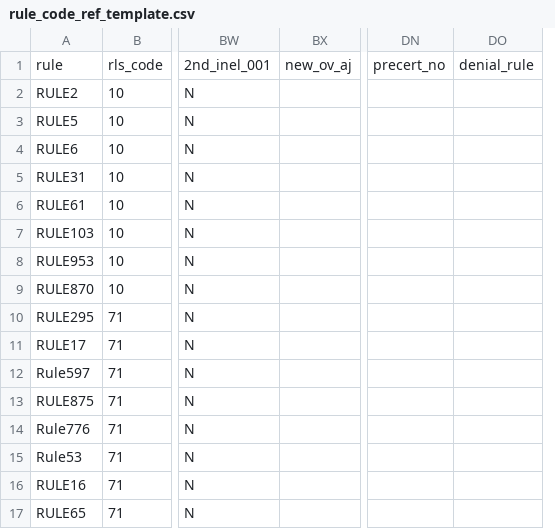
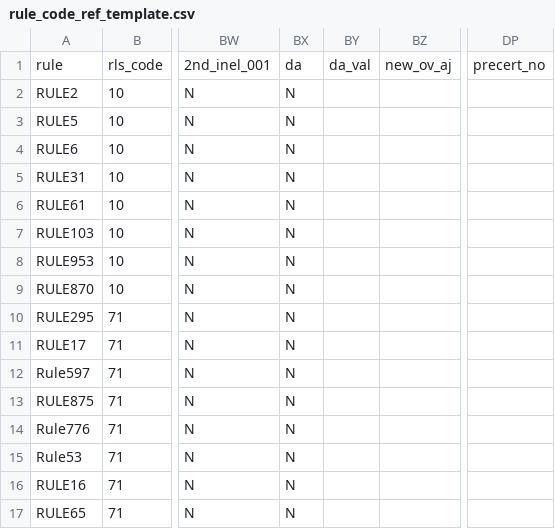
Before and after one commit to ashokpkumar/dheeraj_project, a CSV file: backend/automation/rule_engine/functions/release_pend_macro/rule_code_ref_template.csv, drawn as a sheet; only a part is shown, gaps mark what is left out; removed rows and columns are numbered as before the commit, all else as after; the diff names each change by its address in the sheet, - before the commit and + after, or states it on an @@ line.

```diff
--- a/backend/automation/rule_engine/functions/release_pend_macro/rule_code_ref_template.csv
+++ b/backend/automation/rule_engine/functions/release_pend_macro/rule_code_ref_template.csv
+column BX, rows 1-17: da | N | N | N | N | N | N | N | N | N | N | N | N | N | N | N | N
+column BY, row 1: da_val
-column DO, row 1: denial_rule
```
Also changed, not shown: 2 other files.
